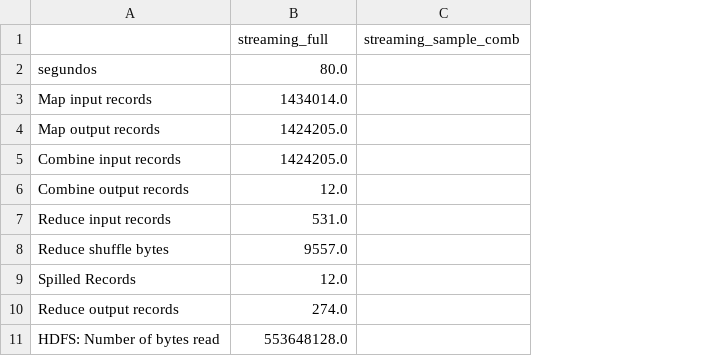
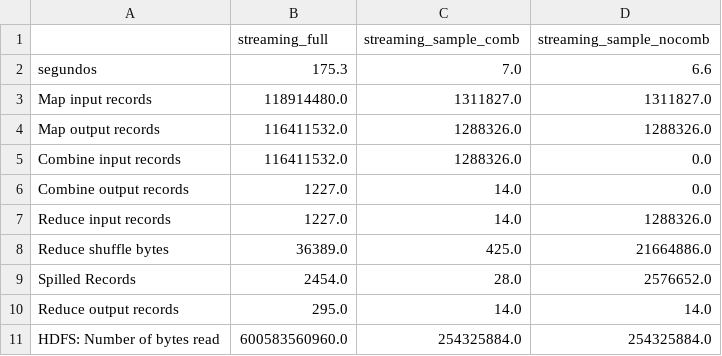
Before and after one commit to ctesorierog/Proyecto-BigData, a CSV file: evidence/miembro3/streaming_contadores.csv, drawn as a sheet; the diff names each change by its address in the sheet, - before the commit and + after, or states it on an @@ line.

```diff
--- a/evidence/miembro3/streaming_contadores.csv
+++ b/evidence/miembro3/streaming_contadores.csv
+column D (streaming_sample_nocomb), rows 2-11: 6.6 | 1311827.0 | 1288326.0 | 0.0 | 0.0 | 1288326.0 | 21664886.0 | 2576652.0 | 14.0 | 254325884.0
-B2 (streaming_full): 80.0
+B2 (streaming_full): 175.3
-C2 (streaming_sample_comb): (empty)
+C2 (streaming_sample_comb): 7.0
-B3 (streaming_full): 1434014.0
+B3 (streaming_full): 118914480.0
-C3 (streaming_sample_comb): (empty)
+C3 (streaming_sample_comb): 1311827.0
-B4:B5 (streaming_full): 1424205.0
+B4:B5 (streaming_full): 116411532.0
-C4:C5 (streaming_sample_comb): (empty)
+C4:C5 (streaming_sample_comb): 1288326.0
-B6 (streaming_full): 12.0
+B6 (streaming_full): 1227.0
-C6:C7 (streaming_sample_comb): (empty)
+C6:C7 (streaming_sample_comb): 14.0
-B7 (streaming_full): 531.0
+B7 (streaming_full): 1227.0
-B8 (streaming_full): 9557.0
+B8 (streaming_full): 36389.0
-C8 (streaming_sample_comb): (empty)
+C8 (streaming_sample_comb): 425.0
-B9 (streaming_full): 12.0
+B9 (streaming_full): 2454.0
-C9 (streaming_sample_comb): (empty)
+C9 (streaming_sample_comb): 28.0
-B10 (streaming_full): 274.0
+B10 (streaming_full): 295.0
-C10 (streaming_sample_comb): (empty)
+C10 (streaming_sample_comb): 14.0
-B11 (streaming_full): 553648128.0
+B11 (streaming_full): 600583560960.0
-C11 (streaming_sample_comb): (empty)
+C11 (streaming_sample_comb): 254325884.0
```
Also changed, not shown: evidence/miembro3/5v_esquema_por_anio.csv, evidence/miembro3/5v_volumen_por_anio.csv, 12 other files.
